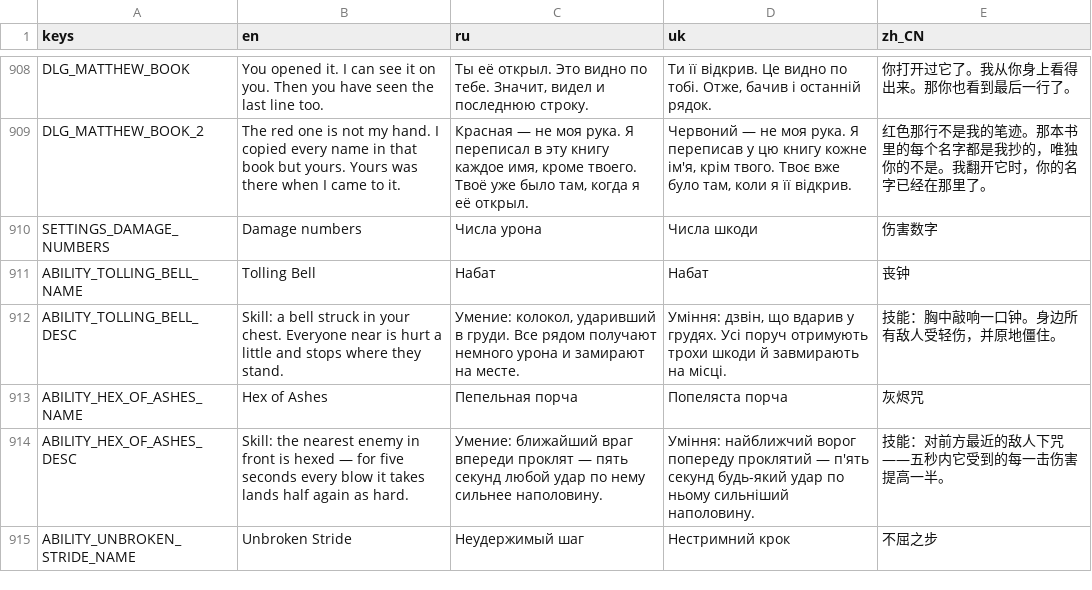
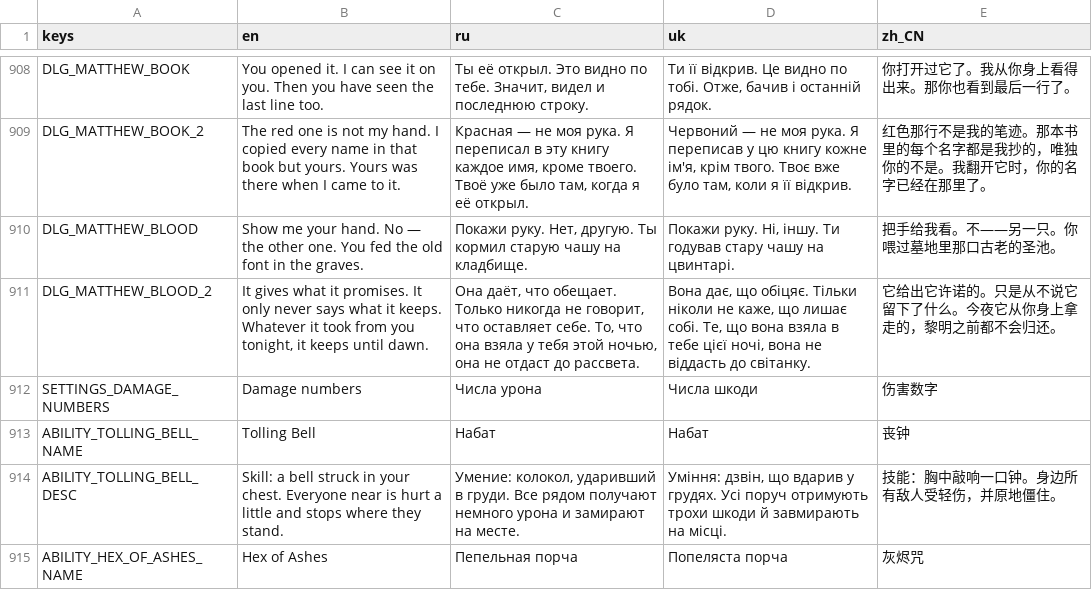
Before and after one commit to Saaayurii/ashes-of-eden, a CSV file: localization/strings.csv, drawn as a sheet; only a part is shown, gaps mark what is left out; the shorter side is filled out with more unchanged rows; the diff names each change by its address in the sheet, - before the commit and + after, or states it on an @@ line.

```diff
--- a/localization/strings.csv
+++ b/localization/strings.csv
+row 910: DLG_MATTHEW_BLOOD | Show me your hand. No — the other one. You fed the old font in the graves. | Покажи руку. Нет, другую. Ты кормил старую чашу на кладбище. | Покажи руку. Ні, іншу. Ти годував стару чашу на цвинтарі. | 把手给我看。不——另一只。你喂过墓地里那口古老的圣池。
+row 911: DLG_MATTHEW_BLOOD_2 | It gives what it promises. It only never says what it keeps. Whatever it took from you tonight, it keeps until dawn. | Она даёт, что обещает. Только никогда не говорит, что оставляет себе. То, что она взяла у тебя этой ночью, она не отдаст до рассвета. | Вона дає, що обіцяє. Тільки ніколи не каже, що лишає собі. Те, що вона взяла в тебе цієї ночі, вона не віддасть до світанку. | 它给出它许诺的。只是从不说它留下了什么。今夜它从你身上拿走的，黎明之前都不会归还。
```
Also changed, not shown: 7 other files.
